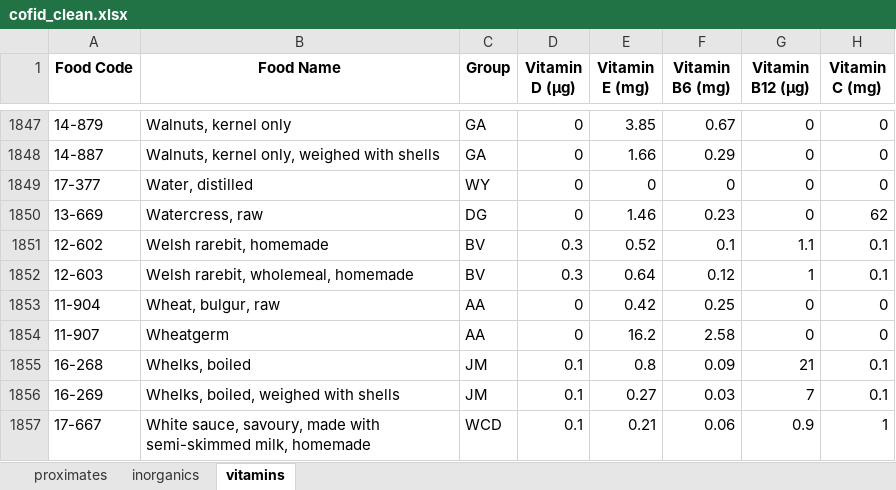
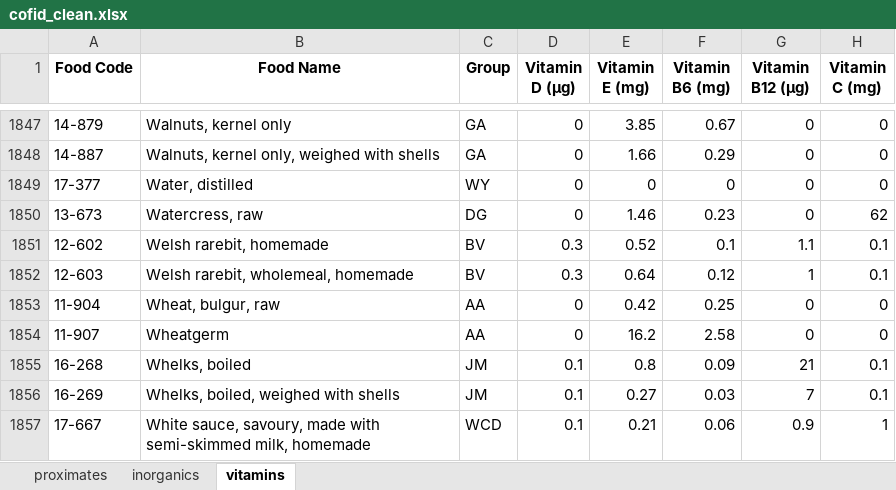
Before and after one commit to snailarani/Nutrition-Tracking-App, an Excel workbook: food_dataset/cofid_clean.xlsx, sheet vitamins, drawn as a sheet; only a part is shown, gaps mark what is left out; values as stored, in another font and other column widths than the file's, no borders; conditional formats not drawn; the diff names each change by its address in the sheet, - before the commit and + after, or states it on an @@ line.

Commit message:
Populated food and nutrition databses

```diff
--- a/food_dataset/cofid_clean.xlsx (sheet vitamins)
+++ b/food_dataset/cofid_clean.xlsx (sheet vitamins)
-A1850 (Food Code): 13-669
+A1850 (Food Code): 13-673
```
Also changed, not shown: sheet proximates, sheet inorganics, 9 other files.
